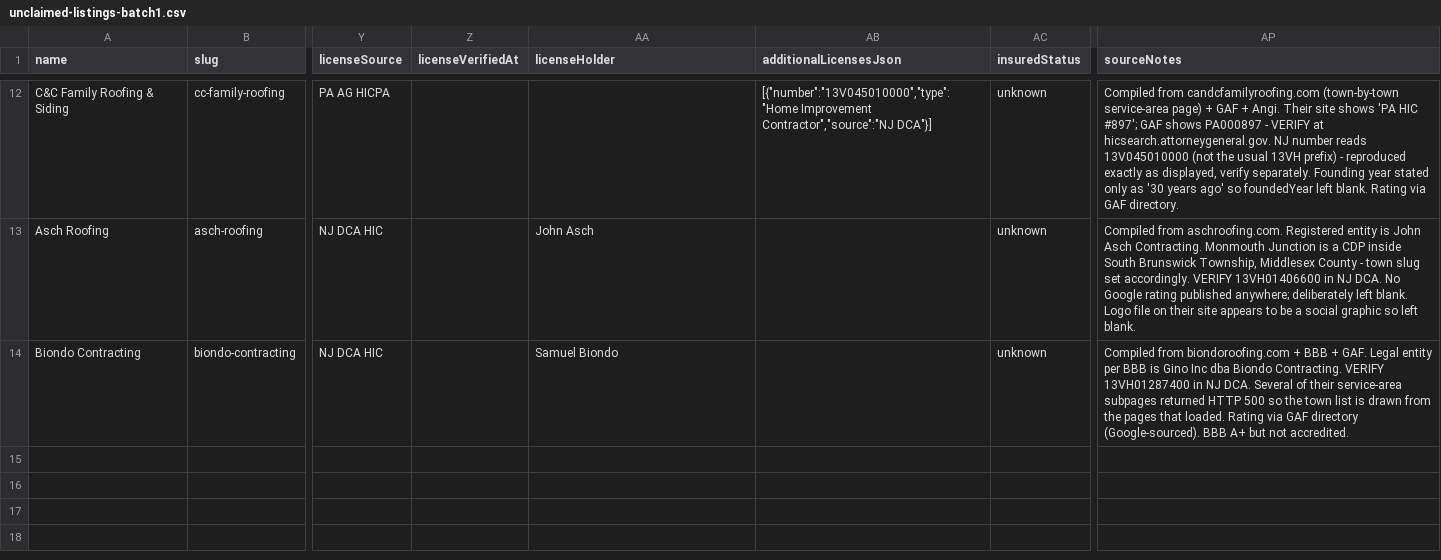
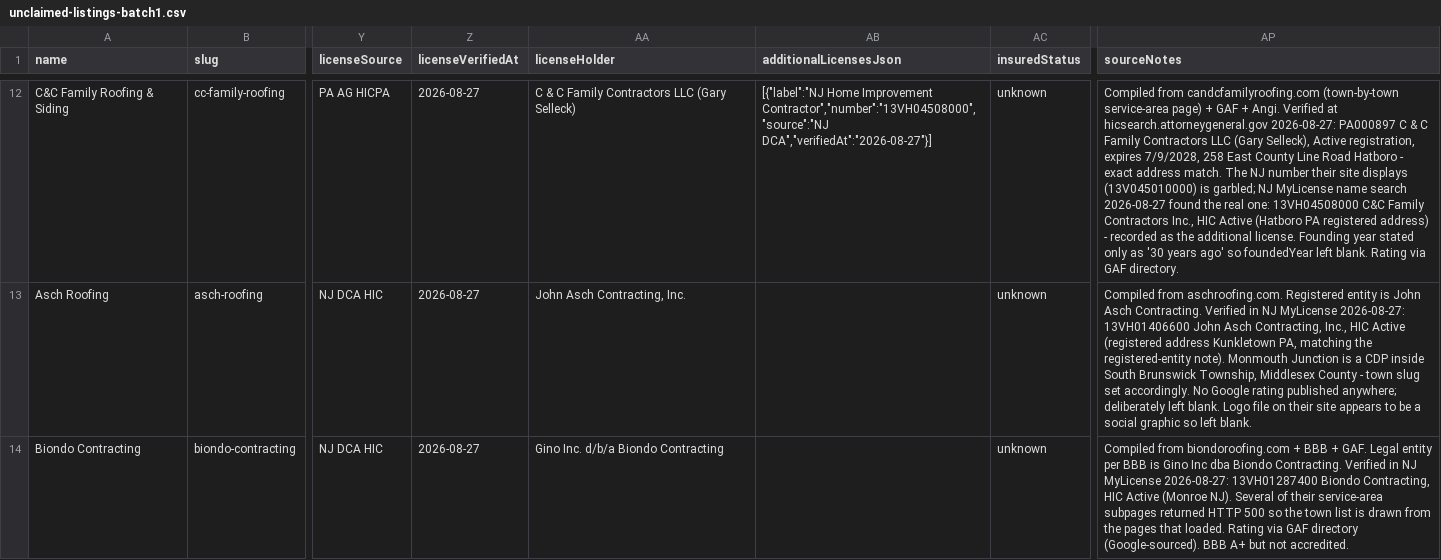
Before and after one commit to jakelucasmarketadmin/licensedlist, a CSV file: data/unclaimed-listings-batch1.csv, drawn as a sheet; only a part is shown, gaps mark what is left out; the diff covers the shown part only; the diff names each change by its address in the sheet, - before the commit and + after, or states it on an @@ line.

```diff
--- a/data/unclaimed-listings-batch1.csv
+++ b/data/unclaimed-listings-batch1.csv
-Z12:Z14 (licenseVerifiedAt): (empty)
+Z12:Z14 (licenseVerifiedAt): 2026-08-27
-AA12 (licenseHolder): (empty)
+AA12 (licenseHolder): C & C Family Contractors LLC (Gary Selleck)
-AB12 (additionalLicensesJson): [{"number":"13V045010000","type":"Home Improvement Contractor","source":"NJ DCA"}]
+AB12 (additionalLicensesJson): [{"label":"NJ Home Improvement Contractor","number":"13VH04508000","source":"NJ DCA","verifiedAt":"2026-08-27"}]
-AP12 (sourceNotes): …+ Angi. Their site shows 'PA HIC #897'; GAF shows PA000897 - VERIFY at hicsearch.attorneygeneral.gov. NJ number reads 13V045010000 (not the usual 13VH prefix) - reproduced exactly as displayed, verify separately. Founding year…
+AP12 (sourceNotes): …+ Angi. Verified at hicsearch.attorneygeneral.gov 2026-08-27: PA000897 C & C Family Contractors LLC (Gary Selleck), Active registration, expires 7/9/2028, 258 East County Line Road Hatboro - exact address match. The NJ number their site displays (13V045010000) is garbled; NJ MyLicense name search 2026-08-27 found the real one: 13VH04508000 C&C Family Contractors Inc., HIC Active (Hatboro PA registered address) - recorded as the additional license. Founding year…
-AA13 (licenseHolder): John Asch
+AA13 (licenseHolder): John Asch Contracting, Inc.
-AP13 (sourceNotes): …Asch Contracting. Monmouth Junction is a CDP inside South Brunswick Township, Middlesex County - town slug set accordingly. VERIFY 13VH01406600 in NJ DCA. No Google…
+AP13 (sourceNotes): …Asch Contracting. Verified in NJ MyLicense 2026-08-27: 13VH01406600 John Asch Contracting, Inc., HIC Active (registered address Kunkletown PA, matching the registered-entity note). Monmouth Junction is a CDP inside South Brunswick Township, Middlesex County - town slug set accordingly. No Google…
-AA14 (licenseHolder): Samuel Biondo
+AA14 (licenseHolder): Gino Inc. d/b/a Biondo Contracting
-AP14 (sourceNotes): …Biondo Contracting. VERIFY 13VH01287400 in NJ DCA. Several of…
+AP14 (sourceNotes): …Biondo Contracting. Verified in NJ MyLicense 2026-08-27: 13VH01287400 Biondo Contracting, HIC Active (Monroe NJ). Several of…
```
Also changed, not shown: 41 edited cells elsewhere in this file, 2 other files.
